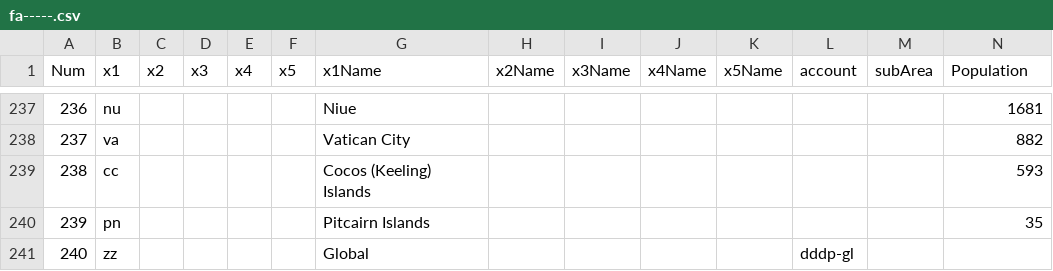
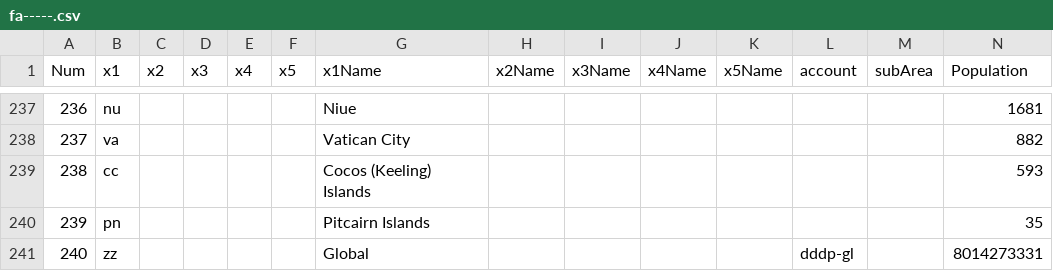
Before and after one commit to dddp-gl/info, a CSV file: fa-----.csv, drawn as a sheet; only a part is shown, gaps mark what is left out; the diff names each change by its address in the sheet, - before the commit and + after, or states it on an @@ line.

```diff
--- a/fa-----.csv
+++ b/fa-----.csv
-N241 (Population): (empty)
+N241 (Population): 8014273331
```
Also changed, not shown: fa-cn----.csv, fa-cn-27---.csv, 3 other files.
